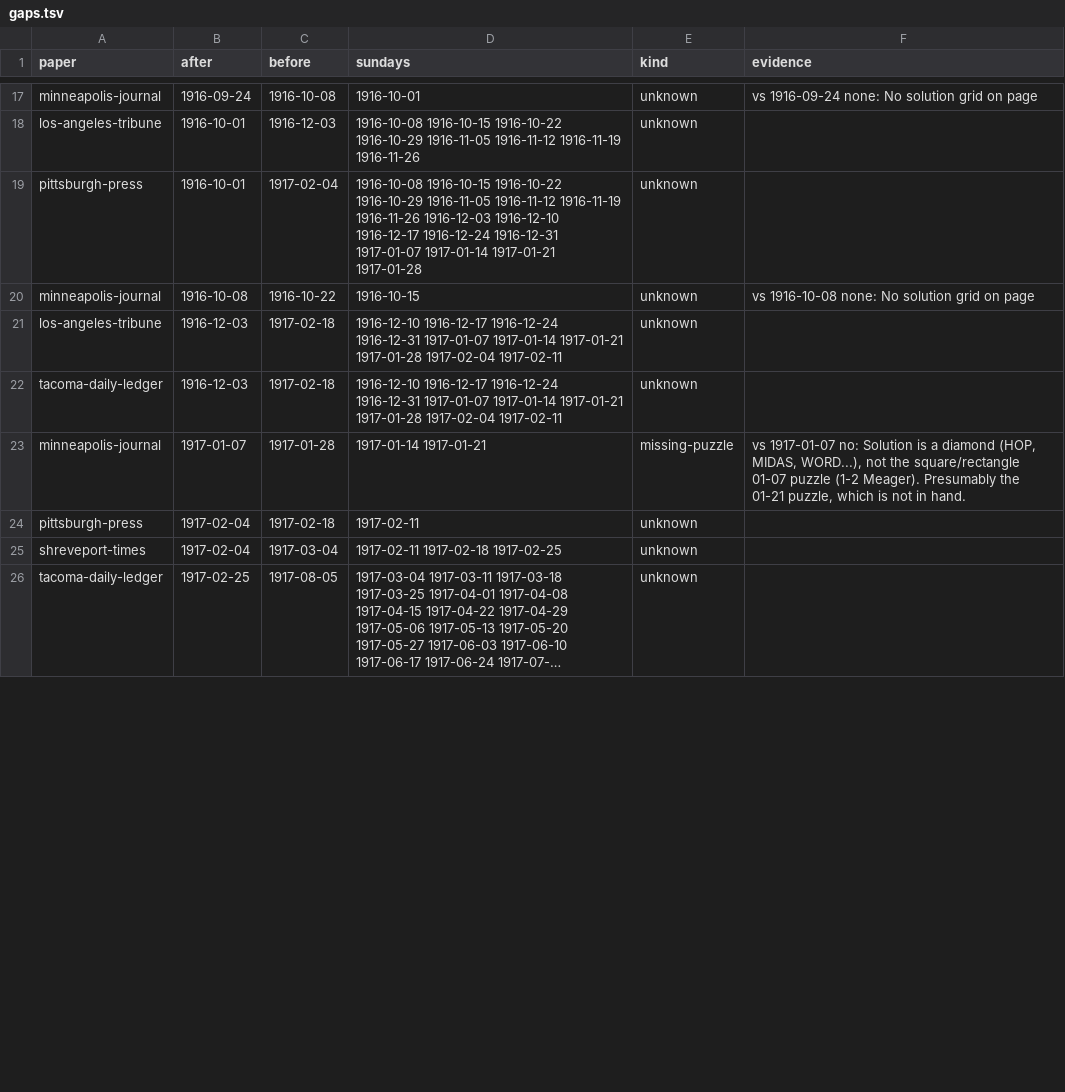
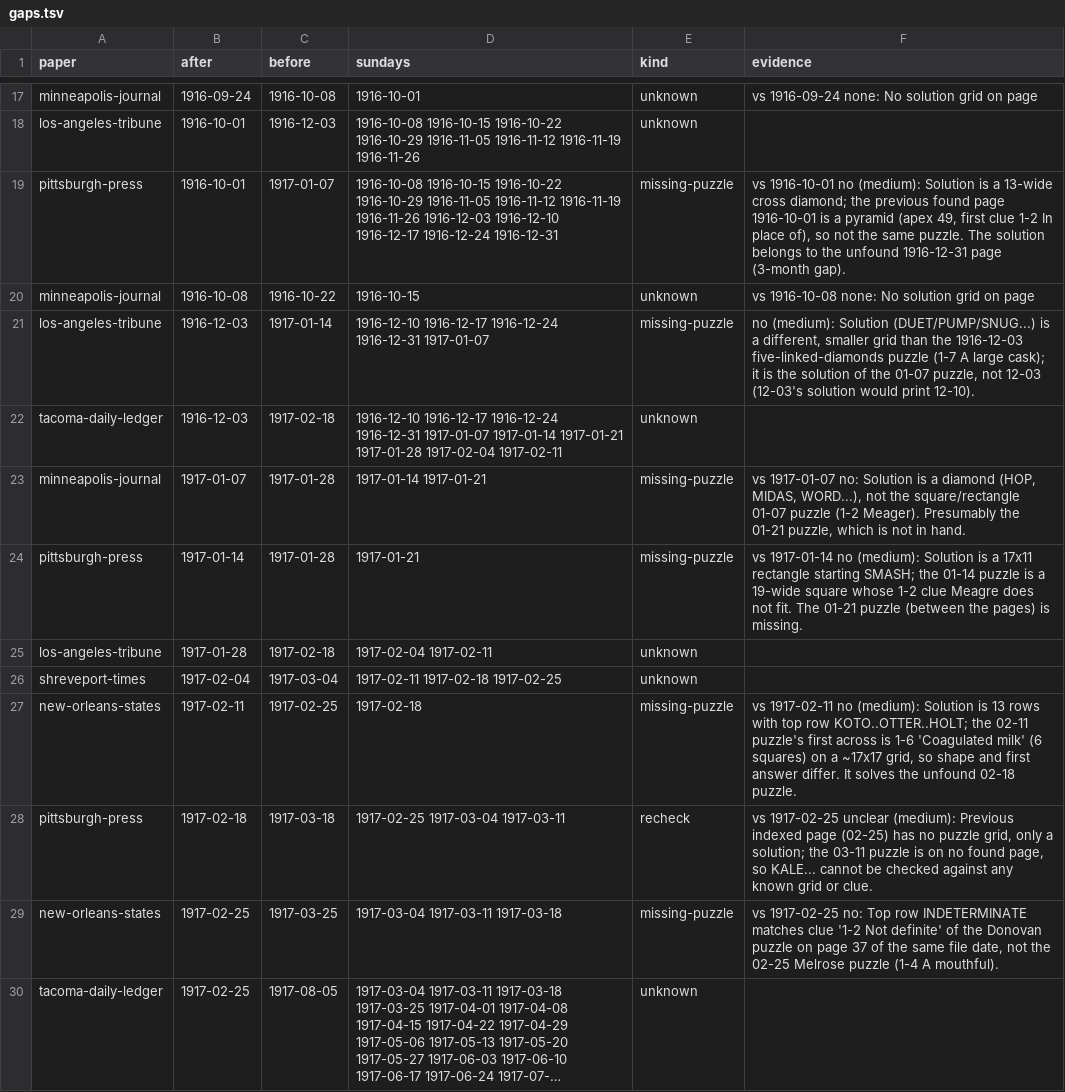
Before and after one commit to EveryPuzzleProject/newyorkworld, a TSV file: gaps.tsv, drawn as a sheet; only a part is shown, gaps mark what is left out; long unchanged cells end in …; the diff covers the shown part only; the diff names each change by its address in the sheet, - before the commit and + after, or states it on an @@ line.

```diff
--- a/gaps.tsv
+++ b/gaps.tsv
-C19 (before): 1917-02-04
+C19 (before): 1917-01-07
-D19 (sundays): …1916-12-24 1916-12-31 1917-01-07 1917-01-14 1917-01-21 1917-01-28
+D19 (sundays): …1916-12-24 1916-12-31
-E19 (kind): unknown
+E19 (kind): missing-puzzle
-F19 (evidence): (empty)
+F19 (evidence): vs 1916-10-01 no (medium): Solution is a 13-wide cross diamond; the previous found page 1916-10-01 is a pyramid (apex 49, first clue 1-2 In place of), so not the same puzzle. The solution belongs to the unfound 1916-12-31 page (3-month gap).
-C21 (before): 1917-02-18
+C21 (before): 1917-01-14
-D21 (sundays): …1916-12-31 1917-01-07 1917-01-14 1917-01-21 1917-01-28 1917-02-04 1917-02-11
+D21 (sundays): …1916-12-31 1917-01-07
-E21 (kind): unknown
+E21 (kind): missing-puzzle
-F21 (evidence): (empty)
+F21 (evidence): no (medium): Solution (DUET/PUMP/SNUG...) is a different, smaller grid than the 1916-12-03 five-linked-diamonds puzzle (1-7 A large cask); it is the solution of the 01-07 puzzle, not 12-03 (12-03's solution would print 12-10).
-B24 (after): 1917-02-04
+B24 (after): 1917-01-14
-C24 (before): 1917-02-18
+C24 (before): 1917-01-28
-D24 (sundays): 1917-02-11
+D24 (sundays): 1917-01-21
-E24 (kind): unknown
+E24 (kind): missing-puzzle
-F24 (evidence): (empty)
+F24 (evidence): vs 1917-01-14 no (medium): Solution is a 17x11 rectangle starting SMASH; the 01-14 puzzle is a 19-wide square whose 1-2 clue Meagre does not fit. The 01-21 puzzle (between the pages) is missing.
+row 25: los-angeles-tribune | 1917-01-28 | 1917-02-18 | 1917-02-04 1917-02-11 | unknown
+row 27: new-orleans-states | 1917-02-11 | 1917-02-25 | 1917-02-18 | missing-puzzle | vs 1917-02-11 no (medium): Solution is 13 rows with top row KOTO..OTTER..HOLT; the 02-11 puzzle's first across is 1-6 'Coagulated milk' (6 squares) on a ~17x17 grid, so shape and first answer differ. It solves the unfound 02-18 puzzle.
+row 28: pittsburgh-press | 1917-02-18 | 1917-03-18 | 1917-02-25 1917-03-04 1917-03-11 | recheck | vs 1917-02-25 unclear (medium): Previous indexed page (02-25) has no puzzle grid, only a solution; the 03-11 puzzle is on no found page, so KALE... cannot be checked against any known grid or clue.
+row 29: new-orleans-states | 1917-02-25 | 1917-03-25 | 1917-03-04 1917-03-11 1917-03-18 | missing-puzzle | vs 1917-02-25 no: Top row INDETERMINATE matches clue '1-2 Not definite' of the Donovan puzzle on page 37 of the same file date, not the 02-25 Melrose puzzle (1-4 A mouthful).
```
Also changed, not shown: 9 added rows, 2 removed rows and 12 edited cells elsewhere in this file, papers.tsv, searches.tsv, 3 other files.
